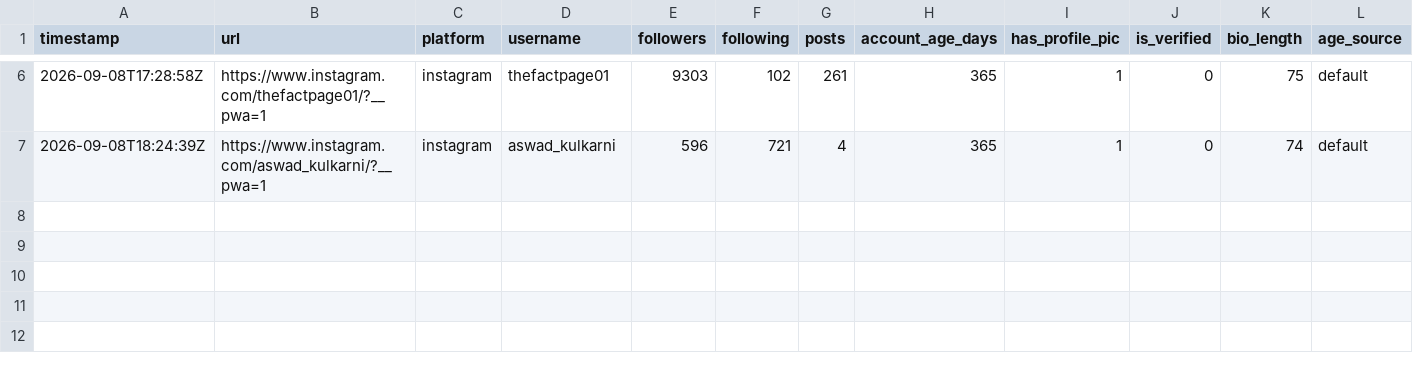
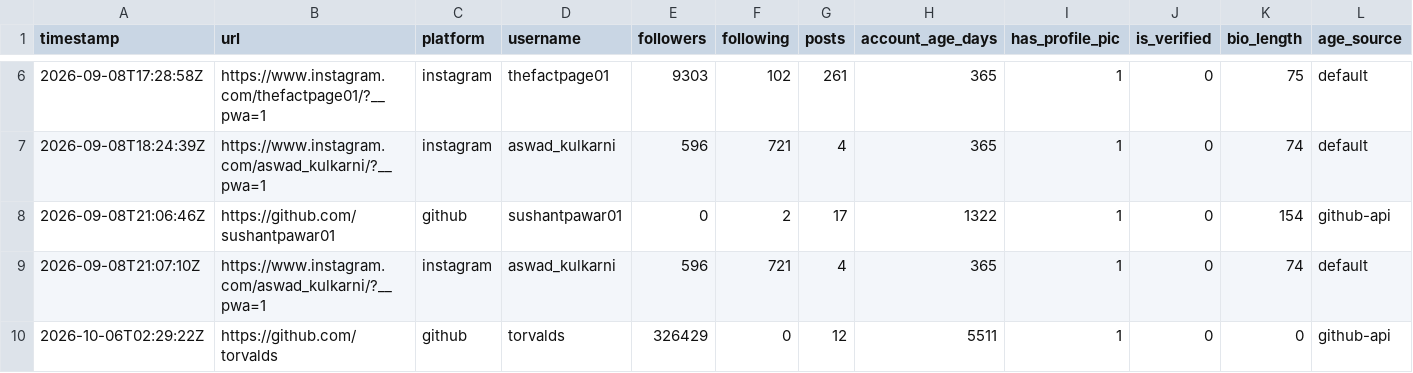
Before and after one commit to sushantpawar01/Fake-Social-Media-Account-Detection, a CSV file: data/collected_patterns.csv, drawn as a sheet; only a part is shown, gaps mark what is left out; rows hold the shown columns only; the diff names each change by its address in the sheet, - before the commit and + after, or states it on an @@ line.

```diff
--- a/data/collected_patterns.csv
+++ b/data/collected_patterns.csv
+row 8: 2026-09-08T21:06:46Z | https://github.com/sushantpawar01 | github | sushantpawar01 | 0 | 2 | 17 | 1322 | 1 | 0 | 154 | github-api
+row 9: 2026-09-08T21:07:10Z | https://www.instagram.com/aswad_kulkarni/?__pwa=1 | instagram | aswad_kulkarni | 596 | 721 | 4 | 365 | 1 | 0 | 74 | default
+row 10: 2026-10-06T02:29:22Z | https://github.com/torvalds | github | torvalds | 326429 | 0 | 12 | 5511 | 1 | 0 | 0 | github-api
```
Also changed, not shown: 5 other files.
